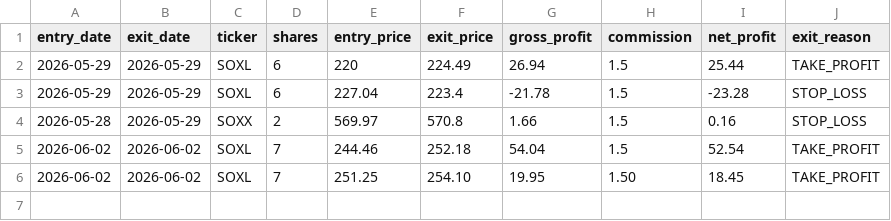
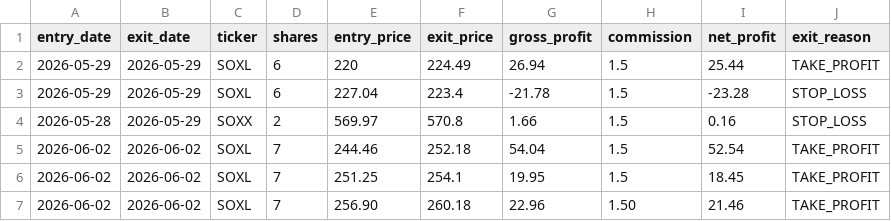
Before and after one commit to mrpink970/sector-research-system, a CSV file: data/ttp/trades.csv, drawn as a sheet.

Commit message:
Add trade: SOXL 7 shares

```diff
--- a/data/ttp/trades.csv
+++ b/data/ttp/trades.csv
@@ -5,2 +5,3 @@ entry_date,exit_date,ticker,shares,entry_price,exit_price,gross_profit,commissio
 2026-06-02,2026-06-02,SOXL,7,244.46,252.18,54.04,1.5,52.54,TAKE_PROFIT
-2026-06-02,2026-06-02,SOXL,7,251.25,254.10,19.95,1.50,18.45,TAKE_PROFIT
+2026-06-02,2026-06-02,SOXL,7,251.25,254.1,19.95,1.5,18.45,TAKE_PROFIT
+2026-06-02,2026-06-02,SOXL,7,256.90,260.18,22.96,1.50,21.46,TAKE_PROFIT
```
